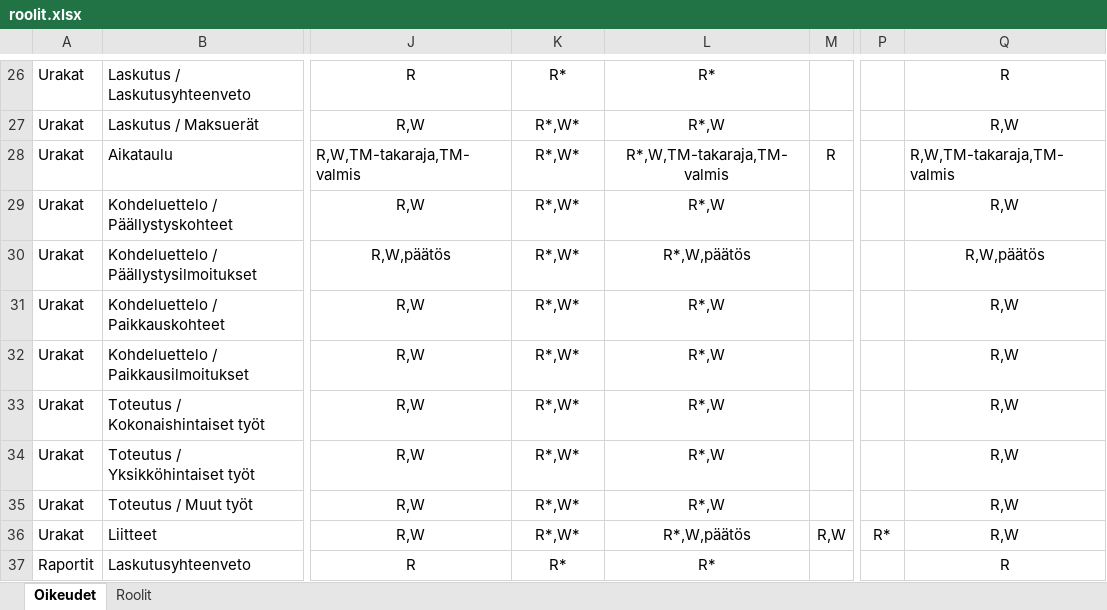
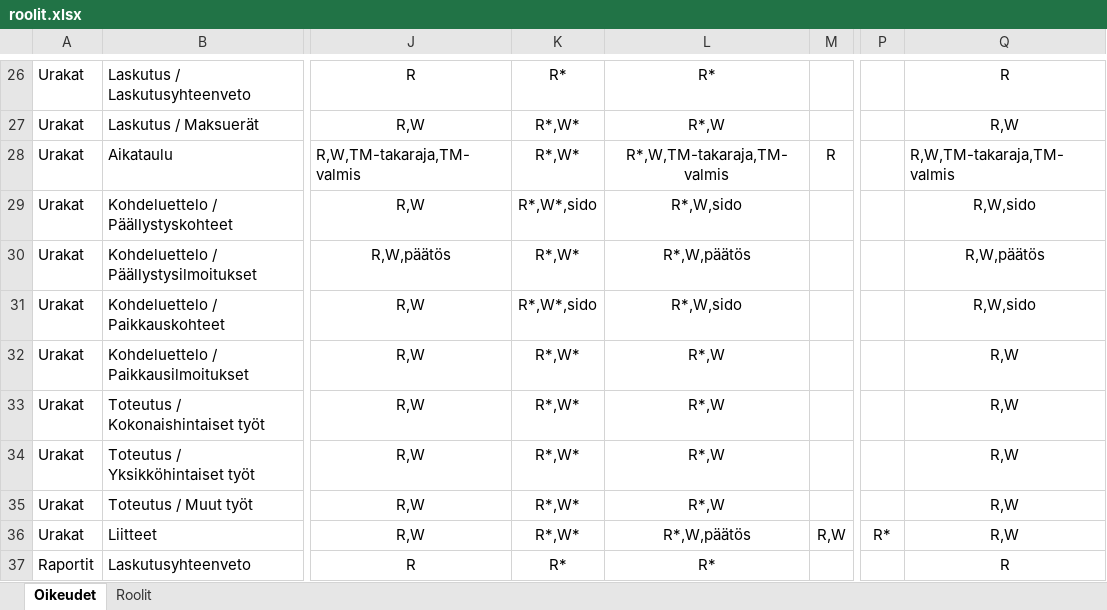
Before and after one commit to finnishtransportagency/harja, an Excel workbook: resources/roolit.xlsx, sheet Oikeudet, drawn as a sheet; only a part is shown, gaps mark what is left out; values as stored, in another font and other column widths than the file's, no borders; the diff names each change by its address in the sheet, - before the commit and + after, or states it on an @@ line.

Commit message:
HAR-4745 Salli urakanvalvojalle yha-kohteiden tuonti

```diff
--- a/resources/roolit.xlsx (sheet Oikeudet)
+++ b/resources/roolit.xlsx (sheet Oikeudet)
-K29: R*,W*
+K29: R*,W*,sido
-L29: R*,W
+L29: R*,W,sido
-Q29: R,W
+Q29: R,W,sido
-K31: R*,W*
+K31: R*,W*,sido
-L31: R*,W
+L31: R*,W,sido
-Q31: R,W
+Q31: R,W,sido
```
